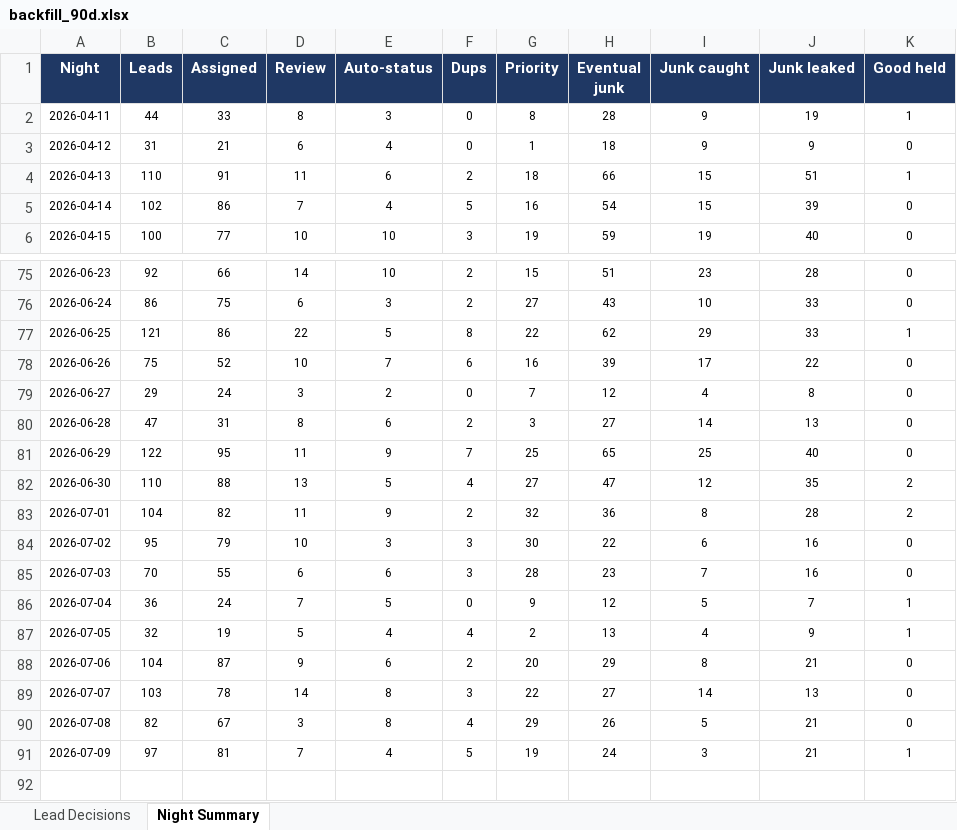
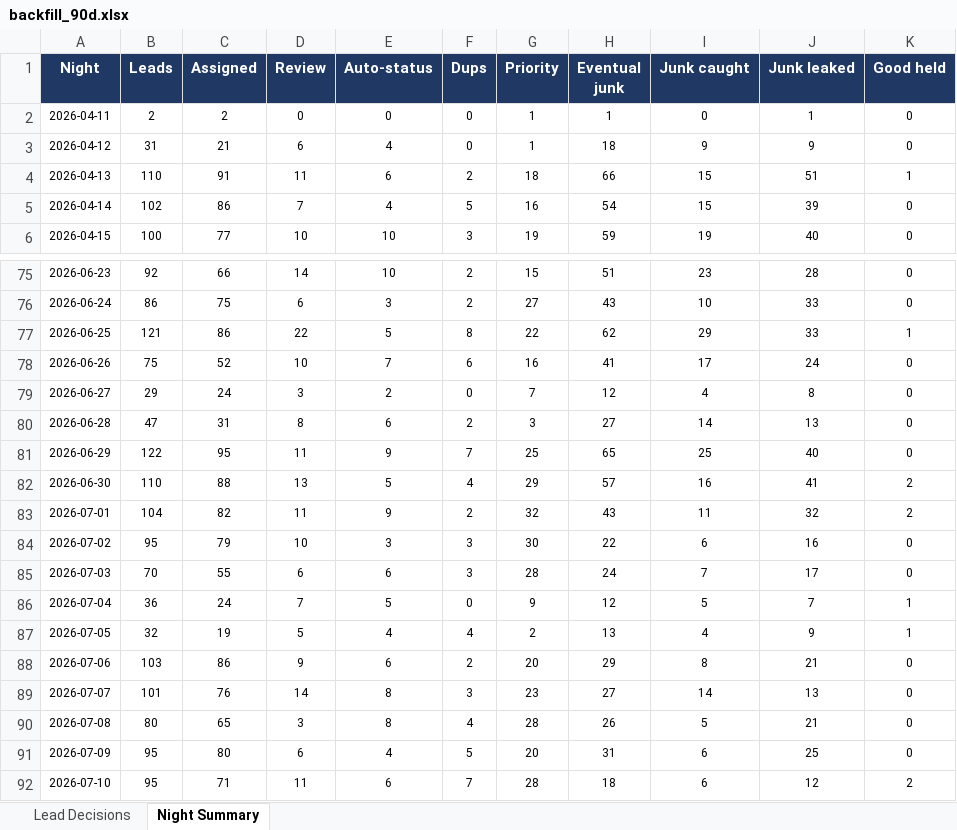
Before and after one commit to kurvnick/kurvpay-pcrep, an Excel workbook: logs/backfill_90d.xlsx, sheet Night Summary, drawn as a sheet; only a part is shown, gaps mark what is left out; values as stored, in another font and other column widths than the file's, no borders; the diff covers the shown part only; the diff names each change by its address in the sheet, - before the commit and + after, or states it on an @@ line.

```diff
--- a/logs/backfill_90d.xlsx (sheet Night Summary)
+++ b/logs/backfill_90d.xlsx (sheet Night Summary)
-B2 (Leads): 44
+B2 (Leads): 2
-C2 (Assigned): 33
+C2 (Assigned): 2
-D2 (Review): 8
+D2 (Review): 0
-E2 (Auto-status): 3
+E2 (Auto-status): 0
-G2 (Priority): 8
+G2 (Priority): 1
-H2 (Eventual junk): 28
+H2 (Eventual junk): 1
-I2 (Junk caught): 9
+I2 (Junk caught): 0
-J2 (Junk leaked): 19
+J2 (Junk leaked): 1
-K2 (Good held): 1
+K2 (Good held): 0
-H78 (Eventual junk): 39
+H78 (Eventual junk): 41
-J78 (Junk leaked): 22
+J78 (Junk leaked): 24
-G82 (Priority): 27
+G82 (Priority): 29
-H82 (Eventual junk): 47
+H82 (Eventual junk): 57
-I82 (Junk caught): 12
+I82 (Junk caught): 16
-J82 (Junk leaked): 35
+J82 (Junk leaked): 41
-H83 (Eventual junk): 36
+H83 (Eventual junk): 43
-I83 (Junk caught): 8
+I83 (Junk caught): 11
-J83 (Junk leaked): 28
+J83 (Junk leaked): 32
-H85 (Eventual junk): 23
+H85 (Eventual junk): 24
-J85 (Junk leaked): 16
+J85 (Junk leaked): 17
-B88 (Leads): 104
+B88 (Leads): 103
-C88 (Assigned): 87
+C88 (Assigned): 86
-B89 (Leads): 103
+B89 (Leads): 101
-C89 (Assigned): 78
+C89 (Assigned): 76
-G89 (Priority): 22
+G89 (Priority): 23
-B90 (Leads): 82
+B90 (Leads): 80
-C90 (Assigned): 67
+C90 (Assigned): 65
-G90 (Priority): 29
+G90 (Priority): 28
-B91 (Leads): 97
+B91 (Leads): 95
-C91 (Assigned): 81
+C91 (Assigned): 80
-D91 (Review): 7
+D91 (Review): 6
-G91 (Priority): 19
+G91 (Priority): 20
-H91 (Eventual junk): 24
+H91 (Eventual junk): 31
-I91 (Junk caught): 3
+I91 (Junk caught): 6
-J91 (Junk leaked): 21
+J91 (Junk leaked): 25
-K91 (Good held): 1
+K91 (Good held): 0
+row 92: 2026-07-10 | 95 | 71 | 11 | 6 | 7 | 28 | 18 | 6 | 12 | 2
```
Also changed, not shown: 10 edited cells elsewhere in this sheet, sheet Lead Decisions.
